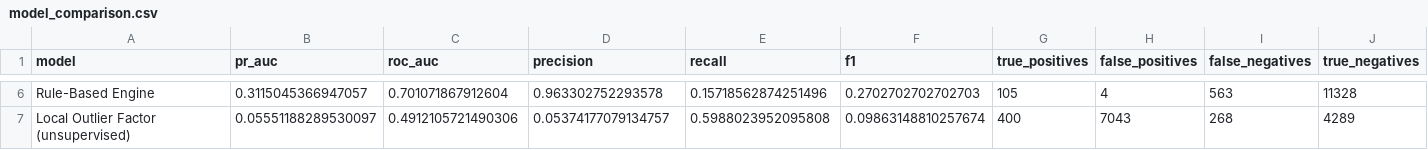
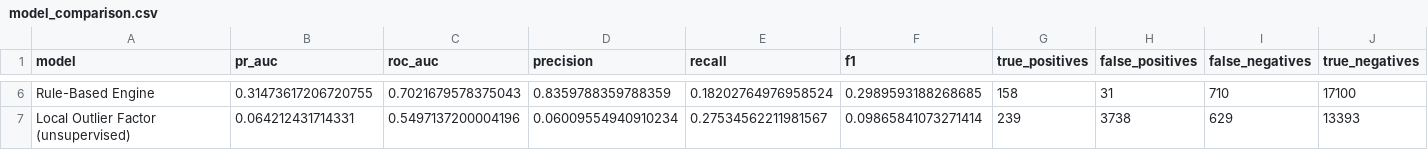
Before and after one commit to GodfredAb/Fraud, a CSV file: outputs/model_comparison.csv, drawn as a sheet; only a part is shown, gaps mark what is left out; the diff covers the shown part only; the diff names each change by its address in the sheet, - before the commit and + after, or states it on an @@ line.

Commit message:
Expand synthetic population to 500 users across all 10 Ghana regions, retrain model, wire up New Report
Subscribers were all jittered around a single Accra center; replaced with
a weighted 10-region gazetteer (seed_generator.py, geocode.py stay in
sync by lat/lon) so home/current locations genuinely span the country.
Retrained the ensemble (XGBoost/Isolation Forest/LOF/rule engine) against
a fresh 500-user, 90k-row synthetic dataset. The Map page always centered
on a fixed Accra view regardless of what was plotted, silently hiding the
new regional spread - now fits bounds to whatever's actually on screen.
Sidebar's "+ New Report" button was inert; wired to navigate to Reports.

```diff
--- a/outputs/model_comparison.csv
+++ b/outputs/model_comparison.csv
-B6 (pr_auc): 0.3115045366947057
+B6 (pr_auc): 0.31473617206720755
-C6 (roc_auc): 0.701071867912604
+C6 (roc_auc): 0.7021679578375043
-D6 (precision): 0.963302752293578
+D6 (precision): 0.8359788359788359
-E6 (recall): 0.15718562874251496
+E6 (recall): 0.18202764976958524
-F6 (f1): 0.2702702702702703
+F6 (f1): 0.2989593188268685
-G6 (true_positives): 105
+G6 (true_positives): 158
-H6 (false_positives): 4
+H6 (false_positives): 31
-I6 (false_negatives): 563
+I6 (false_negatives): 710
-J6 (true_negatives): 11328
+J6 (true_negatives): 17100
-B7 (pr_auc): 0.05551188289530097
+B7 (pr_auc): 0.064212431714331
-C7 (roc_auc): 0.4912105721490306
+C7 (roc_auc): 0.5497137200004196
-D7 (precision): 0.05374177079134757
+D7 (precision): 0.06009554940910234
-E7 (recall): 0.5988023952095808
+E7 (recall): 0.27534562211981567
-F7 (f1): 0.09863148810257674
+F7 (f1): 0.09865841073271414
-G7 (true_positives): 400
+G7 (true_positives): 239
-H7 (false_positives): 7043
+H7 (false_positives): 3738
-I7 (false_negatives): 268
+I7 (false_negatives): 629
-J7 (true_negatives): 4289
+J7 (true_negatives): 13393
```
Also changed, not shown: 1 added row, 1 removed row and 27 edited cells elsewhere in this file, 10 other files.
